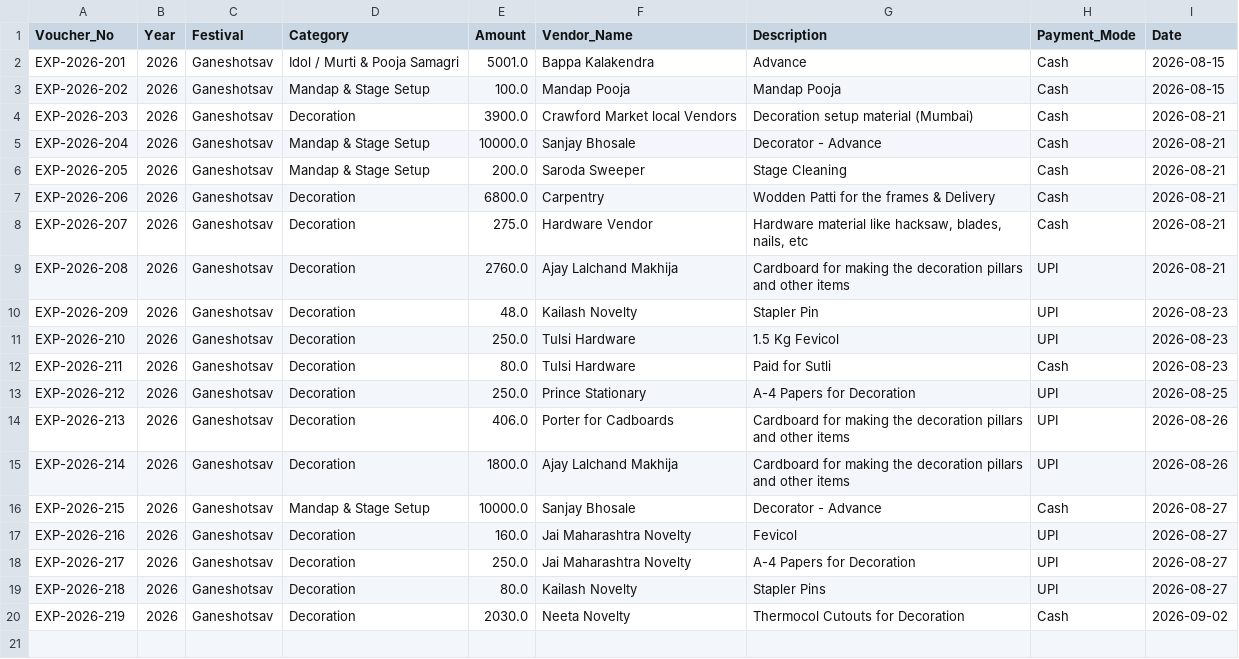
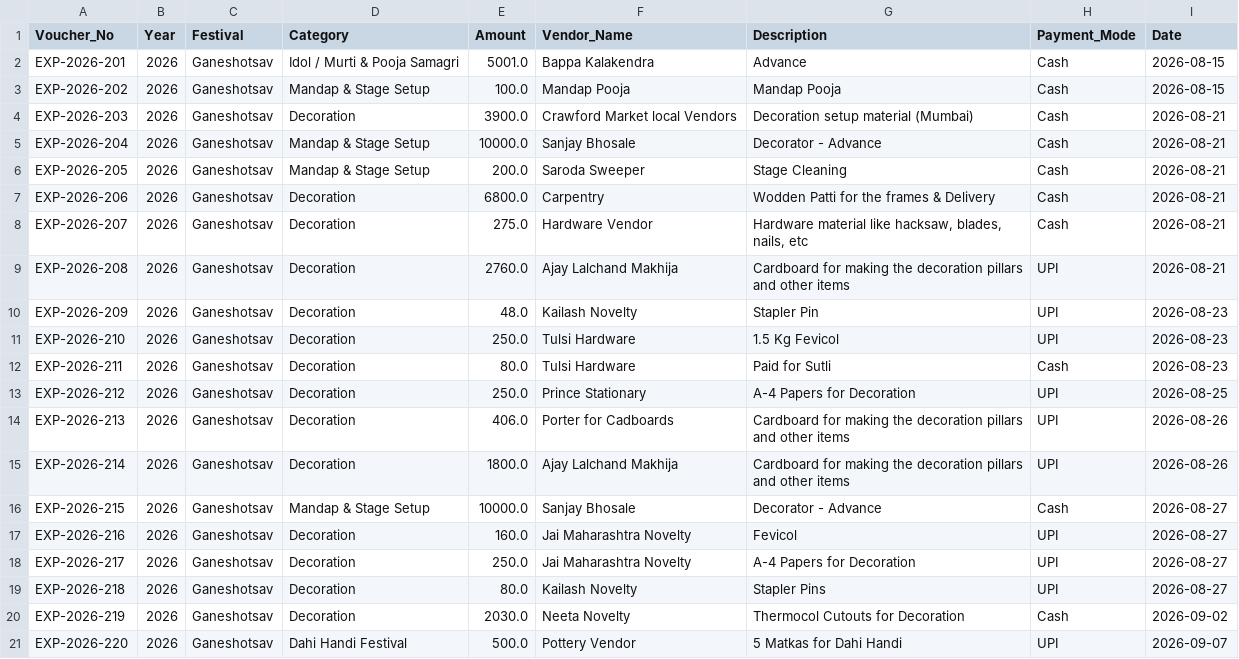
Before and after one commit to surendalvi/rtcc-festival-app, a CSV file: expenses_ledger.csv, drawn as a sheet.

Commit message:
Auto-backup expenses_ledger.csv

```diff
--- a/expenses_ledger.csv
+++ b/expenses_ledger.csv
@@ -20 +20,2 @@ EXP-2026-218,2026,Ganeshotsav,Decoration,80.0,Kailash Novelty,Stapler Pins,UPI,2
 EXP-2026-219,2026,Ganeshotsav,Decoration,2030.0,Neeta Novelty,Thermocol Cutouts for Decoration,Cash,2026-09-02
+EXP-2026-220,2026,Ganeshotsav,Dahi Handi Festival,500.0,Pottery Vendor,5 Matkas for Dahi Handi,UPI,2026-09-07
```
